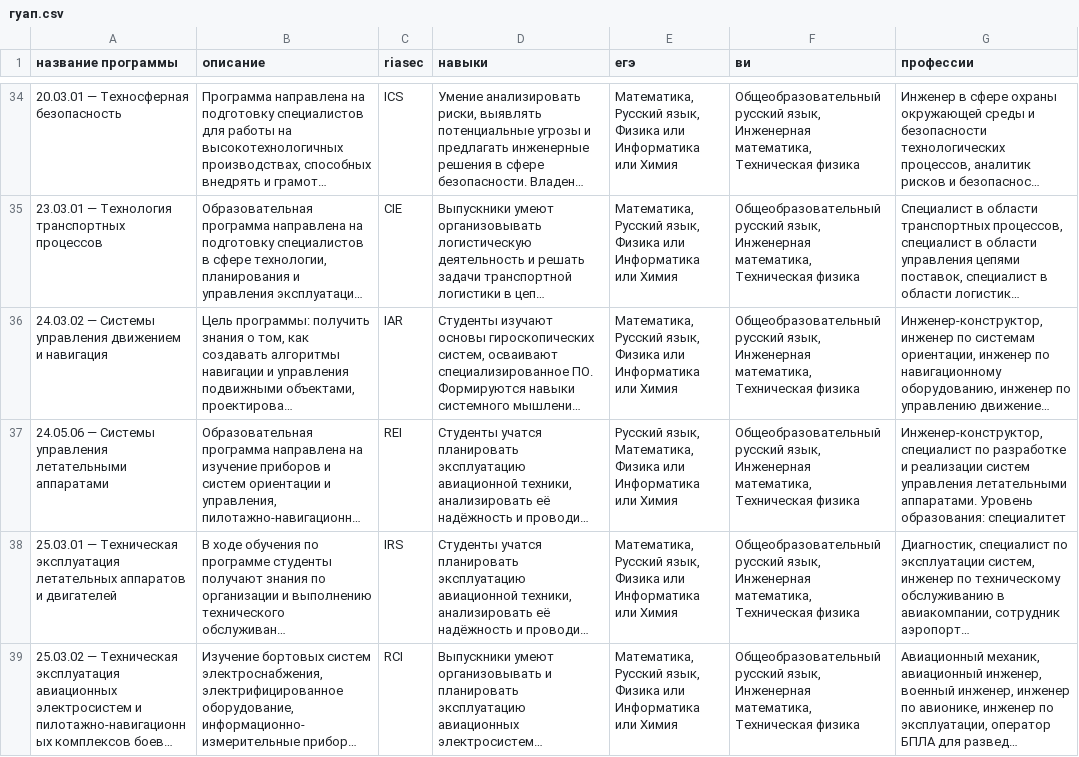
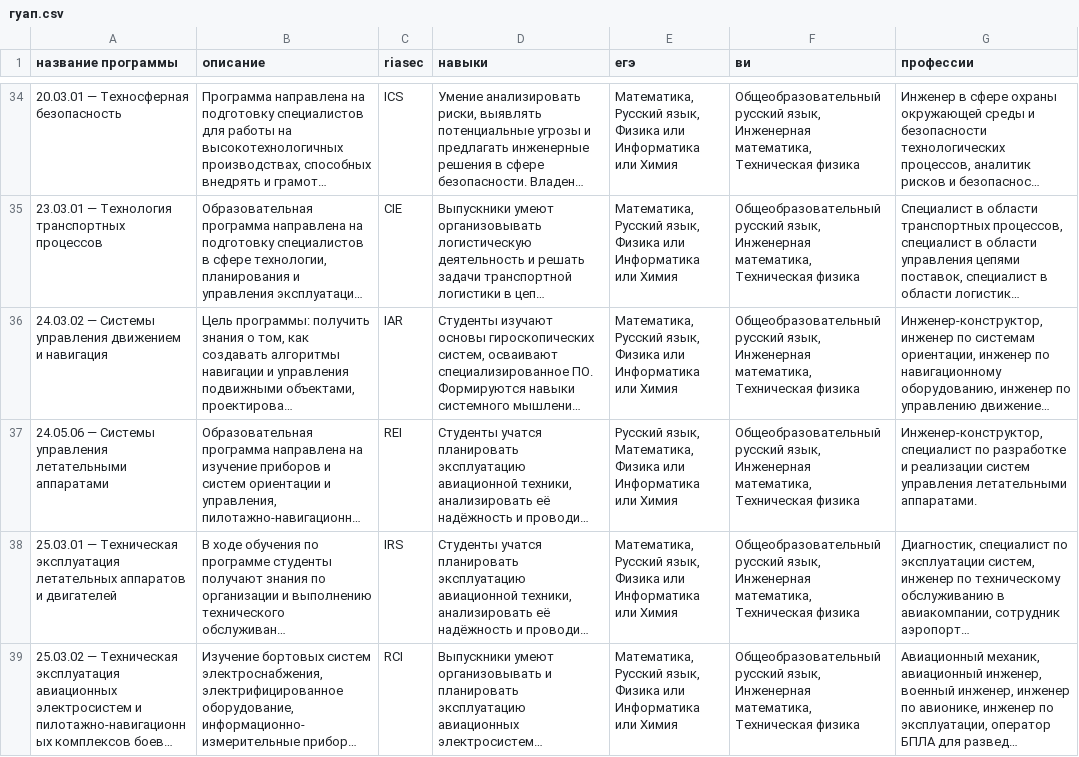
Before and after one commit to brshkins/SUAI, a CSV file: faculties/main/data/гуап.csv, drawn as a sheet; only a part is shown, gaps mark what is left out; long unchanged cells end in …; the diff covers the shown part only; the diff names each change by its address in the sheet, - before the commit and + after, or states it on an @@ line.

```diff
--- a/faculties/main/data/гуап.csv
+++ b/faculties/main/data/гуап.csv
-G37 (профессии): …летательными аппаратами. Уровень образования: специалитет
+G37 (профессии): …летательными аппаратами.
```
Also changed, not shown: 8 edited cells elsewhere in this file, 6 other files.
